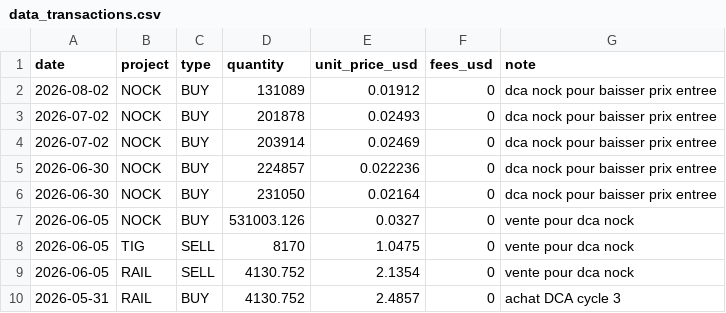
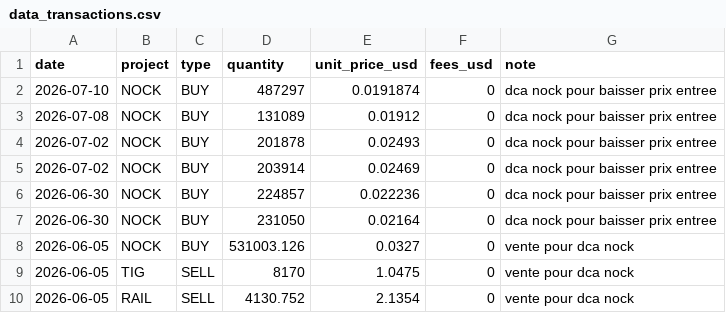
Before and after one commit to bwminingae/portfolio, a CSV file: data_transactions.csv, drawn as a sheet; only a part is shown; the shorter side is filled out with more unchanged rows.

Commit message:
Update data_transactions.csv

```diff
--- a/data_transactions.csv
+++ b/data_transactions.csv
@@ -1,3 +1,4 @@
 date,project,type,quantity,unit_price_usd,fees_usd,note
-2026-08-02,NOCK,BUY,131089,0.01912,0,dca nock pour baisser prix entree
+2026-07-10,NOCK,BUY,487297,0.0191874,0,dca nock pour baisser prix entree
+2026-07-08,NOCK,BUY,131089,0.01912,0,dca nock pour baisser prix entree
 2026-07-02,NOCK,BUY,201878,0.02493,0,dca nock pour baisser prix entree
```
